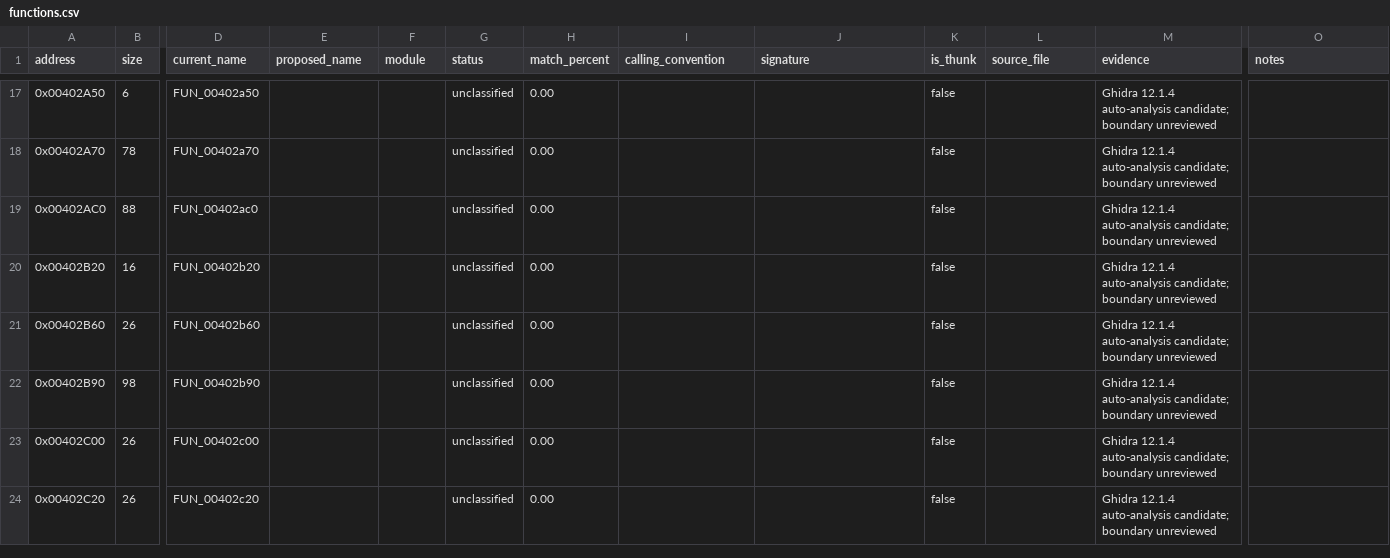
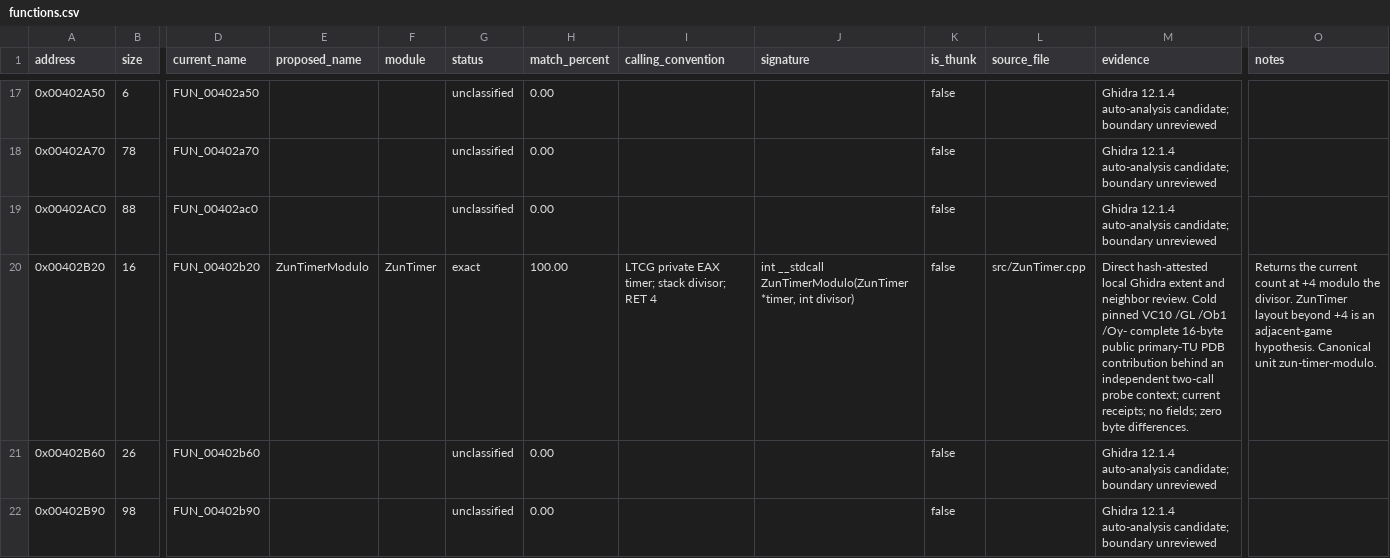
Before and after one commit to N0zoM1z0/th128, a CSV file: config/functions.csv, drawn as a sheet; only a part is shown, gaps mark what is left out; the shorter side is filled out with more unchanged rows; the diff names each change by its address in the sheet, - before the commit and + after, or states it on an @@ line.

```diff
--- a/config/functions.csv
+++ b/config/functions.csv
-E20 (proposed_name): (empty)
+E20 (proposed_name): ZunTimerModulo
-F20 (module): (empty)
+F20 (module): ZunTimer
-G20 (status): unclassified
+G20 (status): exact
-H20 (match_percent): 0.00
+H20 (match_percent): 100.00
-I20 (calling_convention): (empty)
+I20 (calling_convention): LTCG private EAX timer; stack divisor; RET 4
-J20 (signature): (empty)
+J20 (signature): int __stdcall ZunTimerModulo(ZunTimer *timer, int divisor)
-L20 (source_file): (empty)
+L20 (source_file): src/ZunTimer.cpp
-M20 (evidence): Ghidra 12.1.4 auto-analysis candidate; boundary unreviewed
+M20 (evidence): Direct hash-attested local Ghidra extent and neighbor review. Cold pinned VC10 /GL /Ob1 /Oy- complete 16-byte public primary-TU PDB contribution behind an independent two-call probe context; current receipts; no fields; zero byte differences.
-O20 (notes): (empty)
+O20 (notes): Returns the current count at +4 modulo the divisor. ZunTimer layout beyond +4 is an adjacent-game hypothesis. Canonical unit zun-timer-modulo.
```
Also changed, not shown: config/function-boundaries.csv, config/matches.csv, 9 other files.
